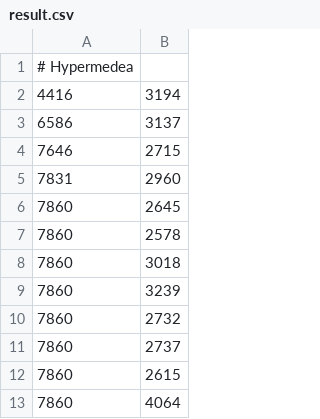
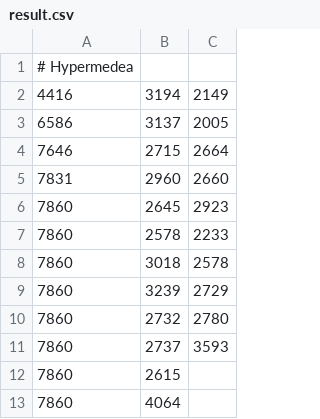
Before and after one commit to Hypermedea/hypermedea, a CSV file: eval/ldfu-spider/result.csv, drawn as a sheet; only a part is shown; the diff names each change by its address in the sheet, - before the commit and + after, or states it on an @@ line.

Commit message:
update ld navigation results

```diff
--- a/eval/ldfu-spider/result.csv
+++ b/eval/ldfu-spider/result.csv
+column C, rows 2-11: 2149 | 2005 | 2664 | 2660 | 2923 | 2233 | 2578 | 2729 | 2780 | 3593
```
Also changed, not shown: 4 other files.
